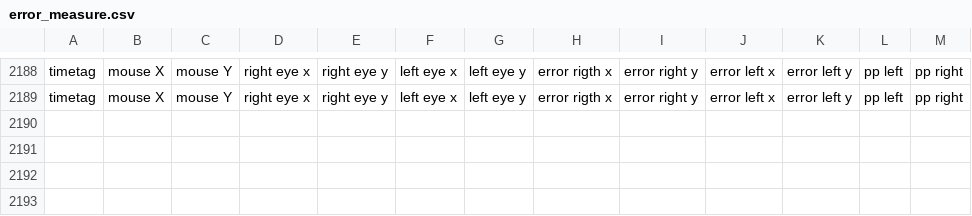
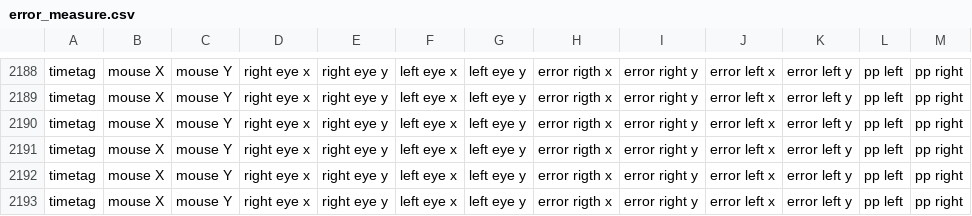
Before and after one commit to Visscher-Lab/FLAP, a CSV file: PRL Induction procedures/error_measure.csv, drawn as a sheet; only a part is shown, gaps mark what is left out.

Commit message:
Data from participant VA
VA did the fixation, TMT, MNRead and Exo Attention task in that order

```diff
--- a/PRL Induction procedures/error_measure.csv
+++ b/PRL Induction procedures/error_measure.csv
@@ -2189 +2189,5 @@ timetag,mouse X,mouse Y,right eye x,right eye y,left eye x,left eye y,error rigt
 timetag,mouse X,mouse Y,right eye x,right eye y,left eye x,left eye y,error rigth x,error right y,error left x,error left y,pp left,pp right
+timetag,mouse X,mouse Y,right eye x,right eye y,left eye x,left eye y,error rigth x,error right y,error left x,error left y,pp left,pp right
+timetag,mouse X,mouse Y,right eye x,right eye y,left eye x,left eye y,error rigth x,error right y,error left x,error left y,pp left,pp right
+timetag,mouse X,mouse Y,right eye x,right eye y,left eye x,left eye y,error rigth x,error right y,error left x,error left y,pp left,pp right
+timetag,mouse X,mouse Y,right eye x,right eye y,left eye x,left eye y,error rigth x,error right y,error left x,error left y,pp left,pp right
```
Also changed, not shown: 20 other files.
